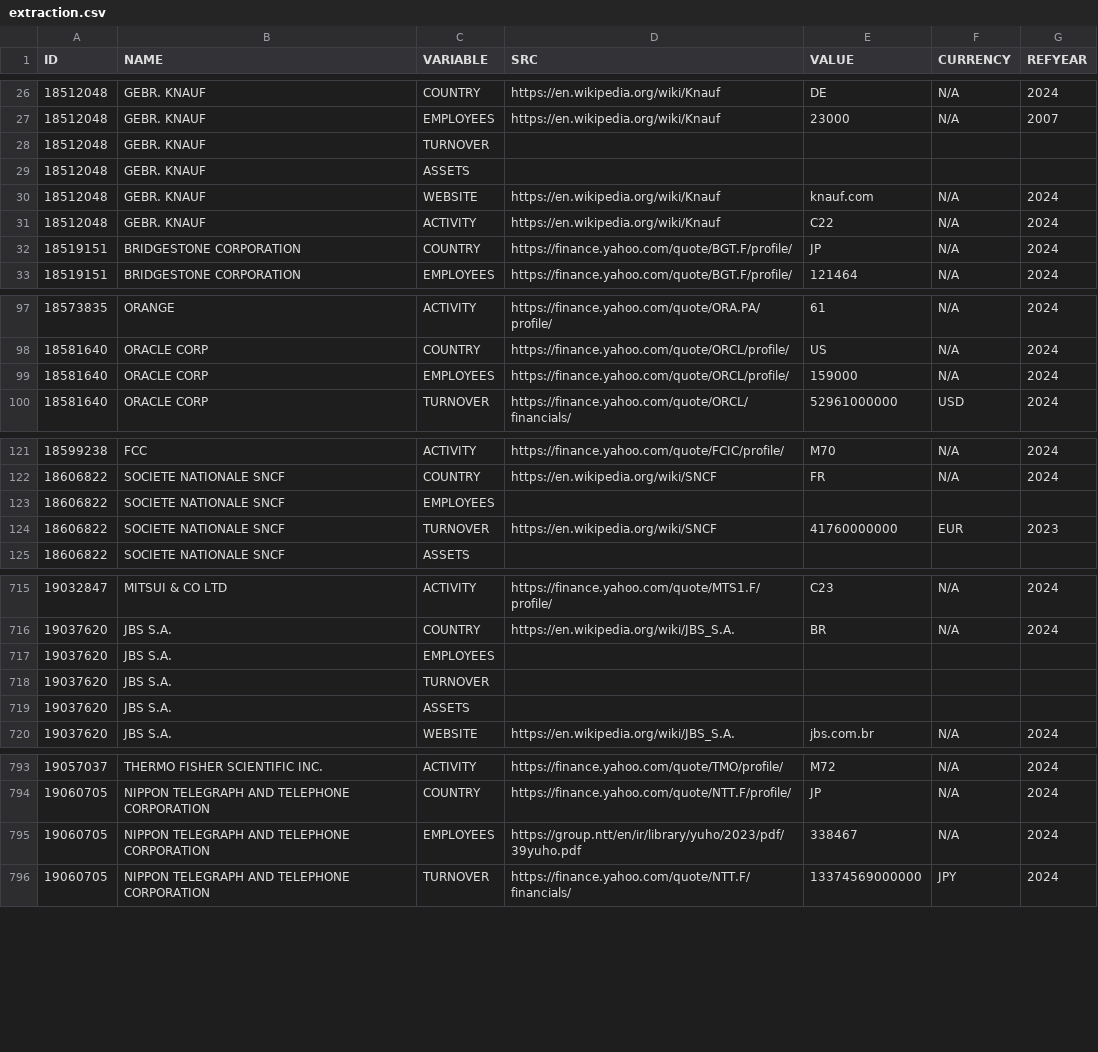
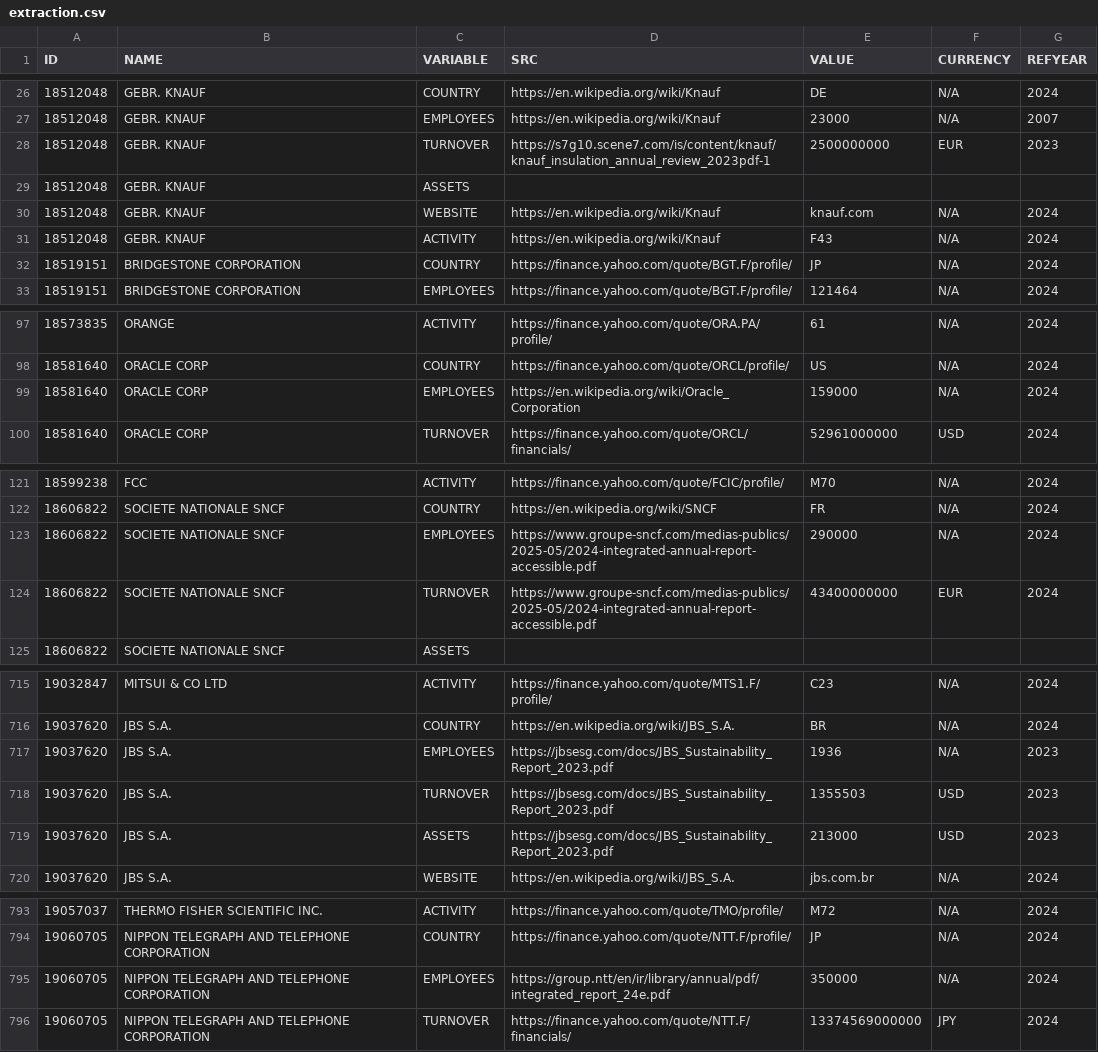
Before and after one commit to ThomasFaria/esa-mne-challenge, a CSV file: data/extraction/extraction.csv, drawn as a sheet; only a part is shown, gaps mark what is left out; the diff covers the shown part only.

```diff
--- a/data/extraction/extraction.csv
+++ b/data/extraction/extraction.csv
@@ -27,6 +27,6 @@ ID;NAME;VARIABLE;SRC;VALUE;CURRENCY;REFYEAR
 18512048;GEBR. KNAUF;EMPLOYEES;https://en.wikipedia.org/wiki/Knauf;23000;N/A;2007
-18512048;GEBR. KNAUF;TURNOVER;;;;
+18512048;GEBR. KNAUF;TURNOVER;https://s7g10.scene7.com/is/content/knauf/knauf_insulation_annual_review_2023pdf-1;2500000000;EUR;2023
 18512048;GEBR. KNAUF;ASSETS;;;;
 18512048;GEBR. KNAUF;WEBSITE;https://en.wikipedia.org/wiki/Knauf;knauf.com;N/A;2024
-18512048;GEBR. KNAUF;ACTIVITY;https://en.wikipedia.org/wiki/Knauf;C22;N/A;2024
+18512048;GEBR. KNAUF;ACTIVITY;https://en.wikipedia.org/wiki/Knauf;F43;N/A;2024
 18519151;BRIDGESTONE CORPORATION;COUNTRY;https://finance.yahoo.com/quote/BGT.F/profile/;JP;N/A;2024
@@ -98,3 +98,3 @@ ID;NAME;VARIABLE;SRC;VALUE;CURRENCY;REFYEAR
 18581640;ORACLE CORP;COUNTRY;https://finance.yahoo.com/quote/ORCL/profile/;US;N/A;2024
-18581640;ORACLE CORP;EMPLOYEES;https://finance.yahoo.com/quote/ORCL/profile/;159000;N/A;2024
+18581640;ORACLE CORP;EMPLOYEES;https://en.wikipedia.org/wiki/Oracle_Corporation;159000;N/A;2024
 18581640;ORACLE CORP;TURNOVER;https://finance.yahoo.com/quote/ORCL/financials/;52961000000;USD;2024
@@ -122,4 +122,4 @@ ID;NAME;VARIABLE;SRC;VALUE;CURRENCY;REFYEAR
 18606822;SOCIETE NATIONALE SNCF;COUNTRY;https://en.wikipedia.org/wiki/SNCF;FR;N/A;2024
-18606822;SOCIETE NATIONALE SNCF;EMPLOYEES;;;;
-18606822;SOCIETE NATIONALE SNCF;TURNOVER;https://en.wikipedia.org/wiki/SNCF;41760000000;EUR;2023
+18606822;SOCIETE NATIONALE SNCF;EMPLOYEES;https://www.groupe-sncf.com/medias-publics/2025-05/2024-integrated-annual-report-accessible.pdf;290000;N/A;2024
+18606822;SOCIETE NATIONALE SNCF;TURNOVER;https://www.groupe-sncf.com/medias-publics/2025-05/2024-integrated-annual-report-accessible.pdf;43400000000;EUR;2024
 18606822;SOCIETE NATIONALE SNCF;ASSETS;;;;
@@ -716,5 +716,5 @@ ID;NAME;VARIABLE;SRC;VALUE;CURRENCY;REFYEAR
 19037620;JBS S.A.;COUNTRY;https://en.wikipedia.org/wiki/JBS_S.A.;BR;N/A;2024
-19037620;JBS S.A.;EMPLOYEES;;;;
-19037620;JBS S.A.;TURNOVER;;;;
-19037620;JBS S.A.;ASSETS;;;;
+19037620;JBS S.A.;EMPLOYEES;https://jbsesg.com/docs/JBS_Sustainability_Report_2023.pdf;1936;N/A;2023
+19037620;JBS S.A.;TURNOVER;https://jbsesg.com/docs/JBS_Sustainability_Report_2023.pdf;1355503;USD;2023
+19037620;JBS S.A.;ASSETS;https://jbsesg.com/docs/JBS_Sustainability_Report_2023.pdf;213000;USD;2023
 19037620;JBS S.A.;WEBSITE;https://en.wikipedia.org/wiki/JBS_S.A.;jbs.com.br;N/A;2024
@@ -794,3 +794,3 @@ ID;NAME;VARIABLE;SRC;VALUE;CURRENCY;REFYEAR
 19060705;NIPPON TELEGRAPH AND TELEPHONE CORPORATION;COUNTRY;https://finance.yahoo.com/quote/NTT.F/profile/;JP;N/A;2024
-19060705;NIPPON TELEGRAPH AND TELEPHONE CORPORATION;EMPLOYEES;https://group.ntt/en/ir/library/yuho/2023/pdf/39yuho.pdf;338467;N/A;2024
+19060705;NIPPON TELEGRAPH AND TELEPHONE CORPORATION;EMPLOYEES;https://group.ntt/en/ir/library/annual/pdf/integrated_report_24e.pdf;350000;N/A;2024
 19060705;NIPPON TELEGRAPH AND TELEPHONE CORPORATION;TURNOVER;https://finance.yahoo.com/quote/NTT.F/financials/;13374569000000;JPY;2024
```
Also changed, not shown: 66 edited cells elsewhere in this file, data/discovery/discovery.csv.
